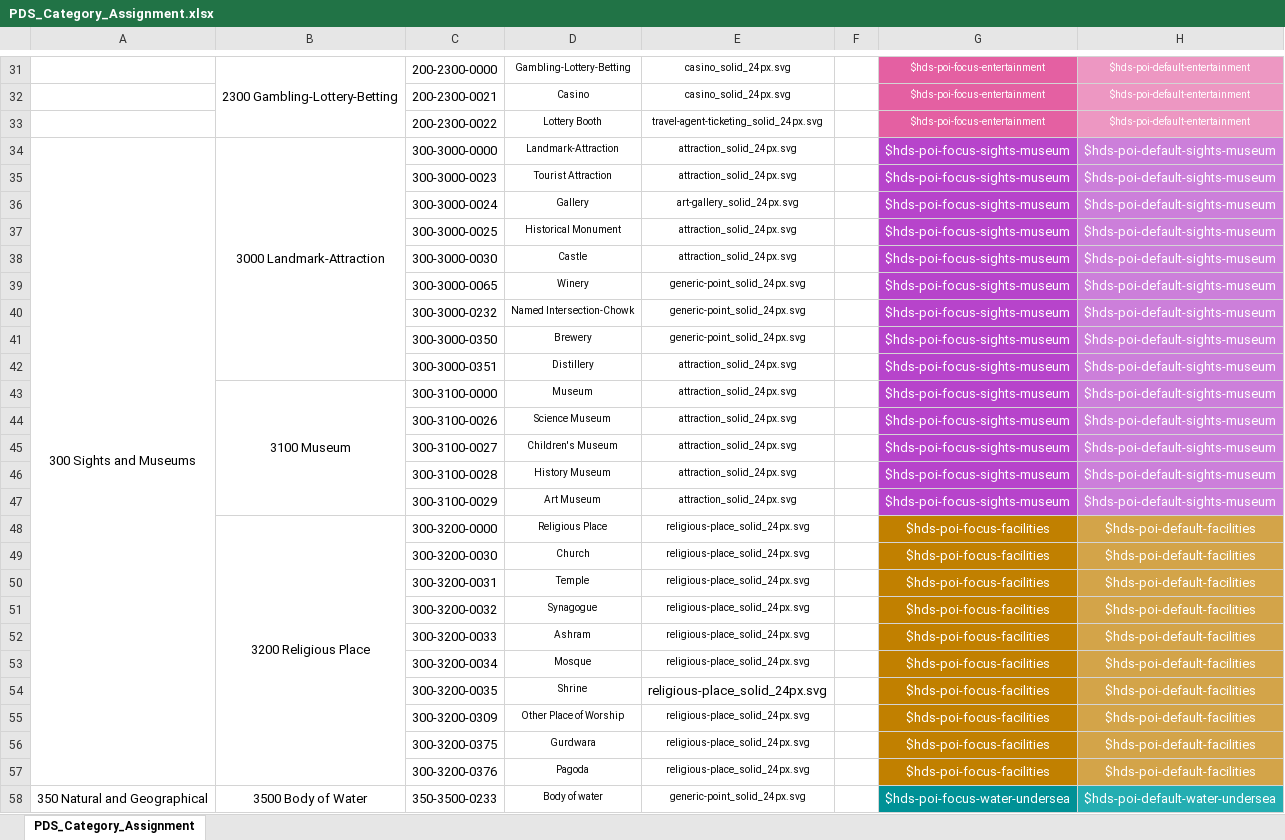
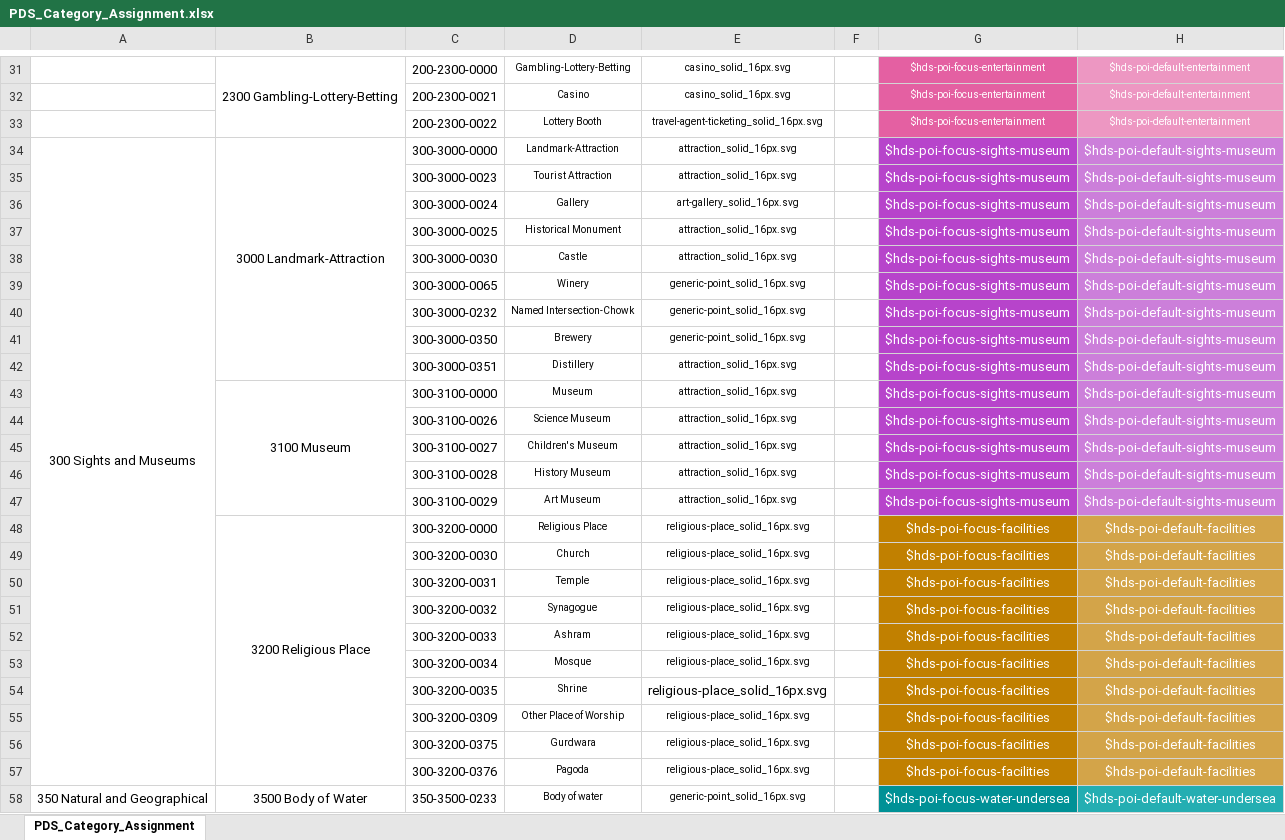
Before and after one commit to heremaps/here-icons, an Excel workbook: Cartography/POI/PDS_Category_Assignment.xlsx, sheet PDS_Category_Assignment, drawn as a sheet; only a part is shown, gaps mark what is left out; values as stored, in another font and other column widths than the file's, no borders; charts and pictures and conditional formats not drawn; the diff covers the shown part only; the diff names each change by its address in the sheet, - before the commit and + after, or states it on an @@ line.

```diff
--- a/Cartography/POI/PDS_Category_Assignment.xlsx (sheet PDS_Category_Assignment)
+++ b/Cartography/POI/PDS_Category_Assignment.xlsx (sheet PDS_Category_Assignment)
-E31:E32: casino_solid_24px.svg
+E31:E32: casino_solid_16px.svg
-E33: travel-agent-ticketing_solid_24px.svg
+E33: travel-agent-ticketing_solid_16px.svg
-E34:E35: attraction_solid_24px.svg
+E34:E35: attraction_solid_16px.svg
-E36: art-gallery_solid_24px.svg
+E36: art-gallery_solid_16px.svg
-E37:E38: attraction_solid_24px.svg
+E37:E38: attraction_solid_16px.svg
-E39:E41: generic-point_solid_24px.svg
+E39:E41: generic-point_solid_16px.svg
-E42:E47: attraction_solid_24px.svg
+E42:E47: attraction_solid_16px.svg
-E48:E57: religious-place_solid_24px.svg
+E48:E57: religious-place_solid_16px.svg
-E58: generic-point_solid_24px.svg
+E58: generic-point_solid_16px.svg
```
Also changed, not shown: 393 edited cells elsewhere in this sheet, 1 other file.
